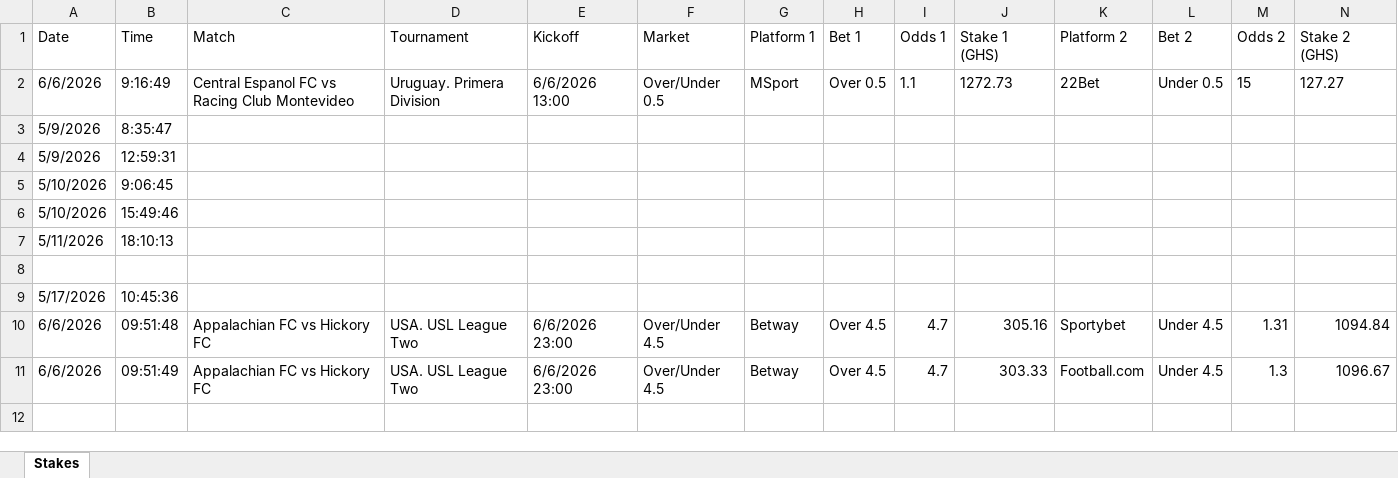
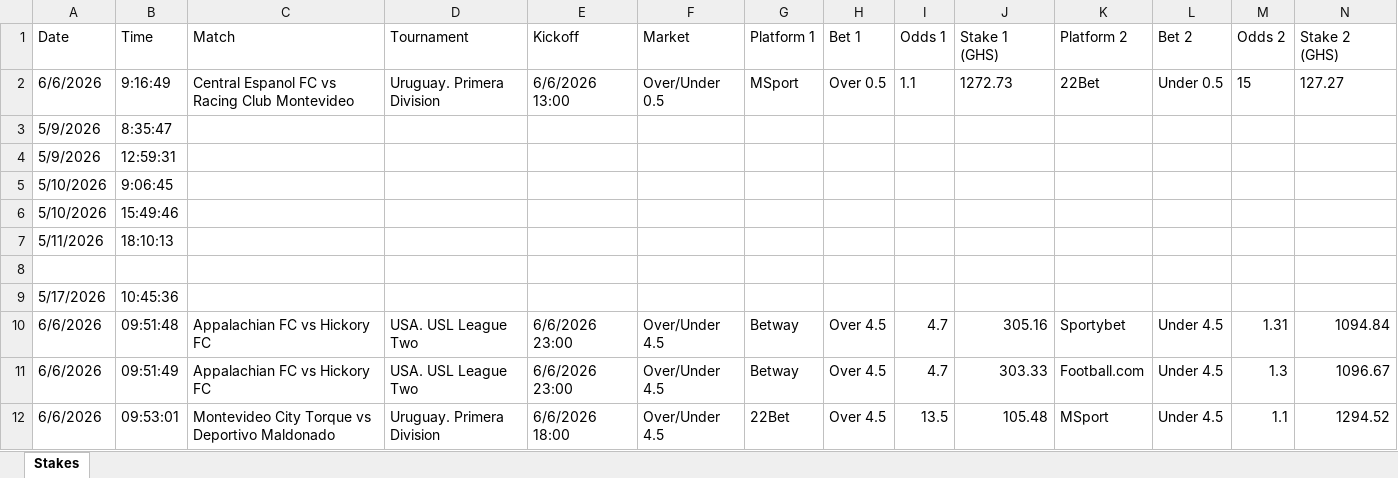
Before and after one commit to ErasmusDuah/ghanaian-odds-market-inefficiency-analysis-system, an Excel workbook: football/data/stake_tracker.xlsx, sheet Stakes, drawn as a sheet; only a part is shown; values as stored, in another font and other column widths than the file's, no borders; rows hold the shown columns only; the diff names each change by its address in the sheet, - before the commit and + after, or states it on an @@ line.

Commit message:
Manual stake logged via text checkbox

```diff
--- a/football/data/stake_tracker.xlsx (sheet Stakes)
+++ b/football/data/stake_tracker.xlsx (sheet Stakes)
+row 12: 6/6/2026 | 09:53:01 | Montevideo City Torque vs Deportivo Maldonado | Uruguay. Primera Division | 6/6/2026 18:00 | Over/Under 4.5 | 22Bet | Over 4.5 | 13.5 | 105.48 | MSport | Under 4.5 | 1.1 | 1294.52
```
